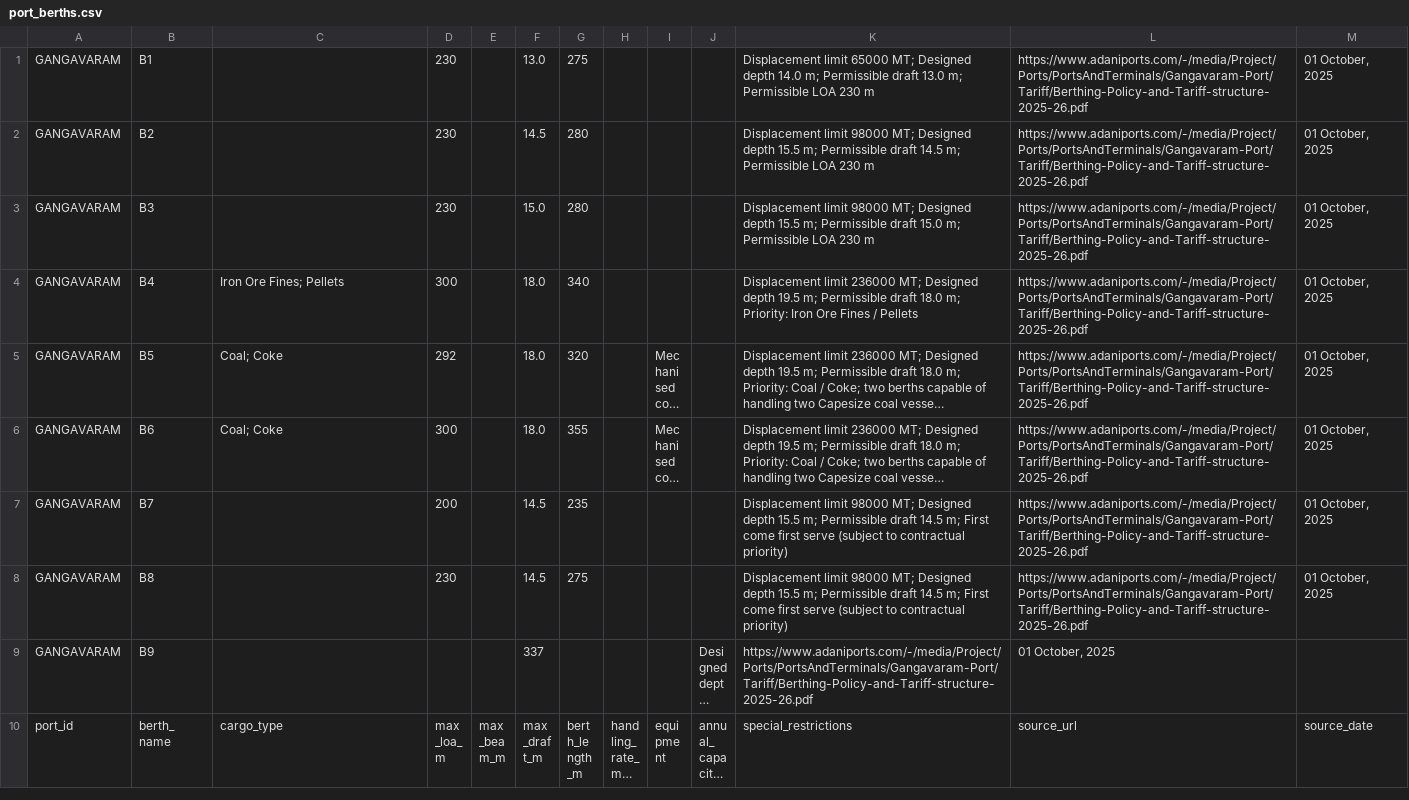
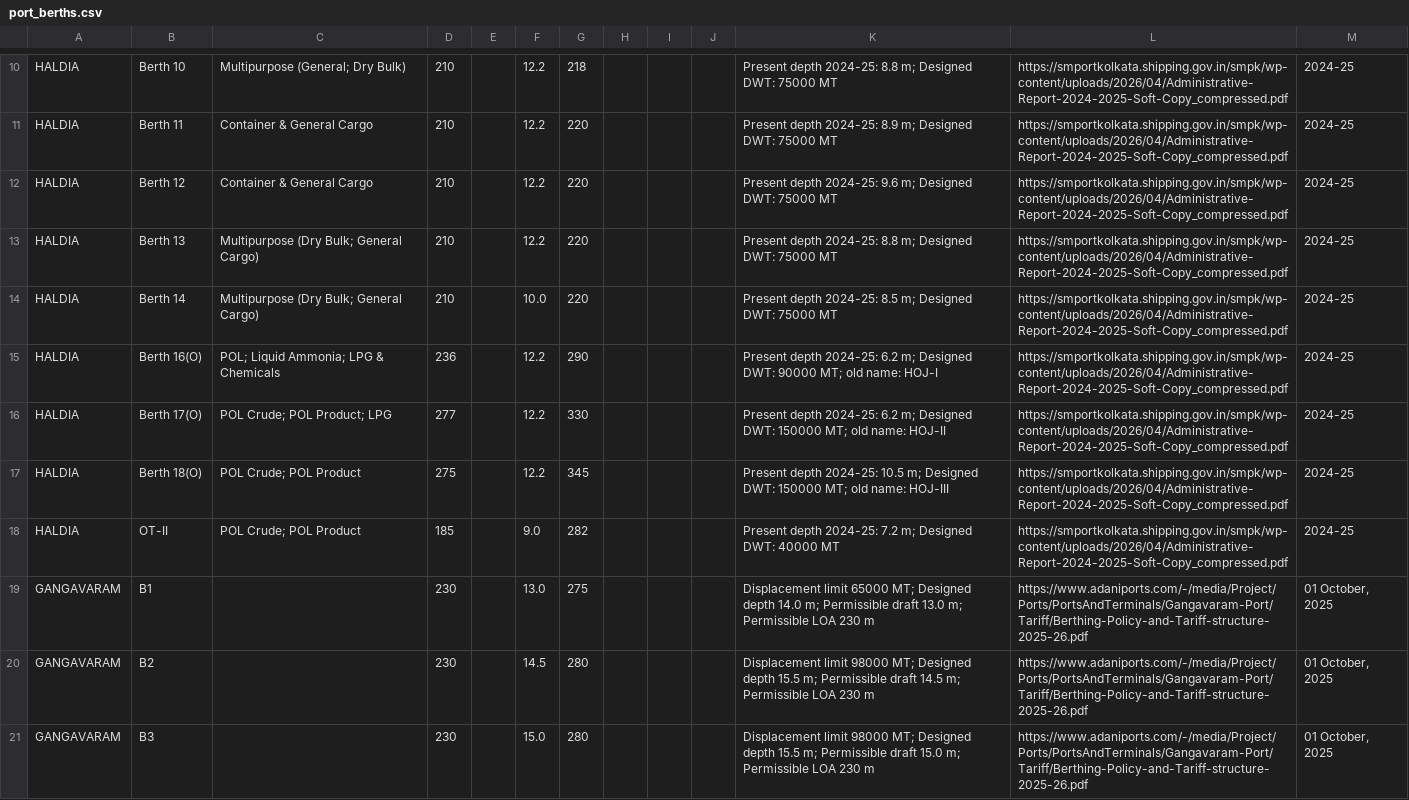
Before and after one commit to TeamAnirveda/Freight-Iq, a CSV file: data/processed/ports/port_berths.csv, drawn as a sheet; only a part is shown, gaps mark what is left out; the shorter side is filled out with more unchanged rows; long unchanged cells end in …; the diff covers the shown part only; the diff names each change by its address in the sheet, - before the commit and + after, or states it on an @@ line.

Commit message:
data: add Haldia port dataset

```diff
--- a/data/processed/ports/port_berths.csv
+++ b/data/processed/ports/port_berths.csv
+row 10: HALDIA | Berth 10 | Multipurpose (General; Dry Bulk) | 210 |  | 12.2 | 218 |  |  |  | Present depth 2024-25: 8.8 m; Designed DWT: 75000 MT | https://smportkolkata.shipping.gov.in/smpk/wp-content/uploads/2026/04/Administrative-Report-2024-2025-Soft-Copy_compressed.pdf | 2024-25
+row 11: HALDIA | Berth 11 | Container & General Cargo | 210 |  | 12.2 | 220 |  |  |  | Present depth 2024-25: 8.9 m; Designed DWT: 75000 MT | https://smportkolkata.shipping.gov.in/smpk/wp-content/uploads/2026/04/Administrative-Report-2024-2025-Soft-Copy_compressed.pdf | 2024-25
+row 12: HALDIA | Berth 12 | Container & General Cargo | 210 |  | 12.2 | 220 |  |  |  | Present depth 2024-25: 9.6 m; Designed DWT: 75000 MT | https://smportkolkata.shipping.gov.in/smpk/wp-content/uploads/2026/04/Administrative-Report-2024-2025-Soft-Copy_compressed.pdf | 2024-25
+row 13: HALDIA | Berth 13 | Multipurpose (Dry Bulk; General Cargo) | 210 |  | 12.2 | 220 |  |  |  | Present depth 2024-25: 8.8 m; Designed DWT: 75000 MT | https://smportkolkata.shipping.gov.in/smpk/wp-content/uploads/2026/04/Administrative-Report-2024-2025-Soft-Copy_compressed.pdf | 2024-25
+row 14: HALDIA | Berth 14 | Multipurpose (Dry Bulk; General Cargo) | 210 |  | 10.0 | 220 |  |  |  | Present depth 2024-25: 8.5 m; Designed DWT: 75000 MT | https://smportkolkata.shipping.gov.in/smpk/wp-content/uploads/2026/04/Administrative-Report-2024-2025-Soft-Copy_compressed.pdf | 2024-25
+row 15: HALDIA | Berth 16(O) | POL; Liquid Ammonia; LPG & Chemicals | 236 |  | 12.2 | 290 |  |  |  | Present depth 2024-25: 6.2 m; Designed DWT: 90000 MT; old name: HOJ-I | https://smportkolkata.shipping.gov.in/smpk/wp-content/uploads/2026/04/Administrative-Report-2024-2025-Soft-Copy_compressed.pdf | 2024-25
+row 16: HALDIA | Berth 17(O) | POL Crude; POL Product; LPG | 277 |  | 12.2 | 330 |  |  |  | Present depth 2024-25: 6.2 m; Designed DWT: 150000 MT; old name: HOJ-II | https://smportkolkata.shipping.gov.in/smpk/wp-content/uploads/2026/04/Administrative-Report-2024-2025-Soft-Copy_compressed.pdf | 2024-25
+row 17: HALDIA | Berth 18(O) | POL Crude; POL Product | 275 |  | 12.2 | 345 |  |  |  | Present depth 2024-25: 10.5 m; Designed DWT: 150000 MT; old name: HOJ-III | https://smportkolkata.shipping.gov.in/smpk/wp-content/uploads/2026/04/Administrative-Report-2024-2025-Soft-Copy_compressed.pdf | 2024-25
+row 18: HALDIA | OT-II | POL Crude; POL Product | 185 |  | 9.0 | 282 |  |  |  | Present depth 2024-25: 7.2 m; Designed DWT: 40000 MT | https://smportkolkata.shipping.gov.in/smpk/wp-content/uploads/2026/04/Administrative-Report-2024-2025-Soft-Copy_compressed.pdf | 2024-25
```
Also changed, not shown: 9 added rows elsewhere in this file, data/processed/ports/ports_master.csv, 1 other file.
